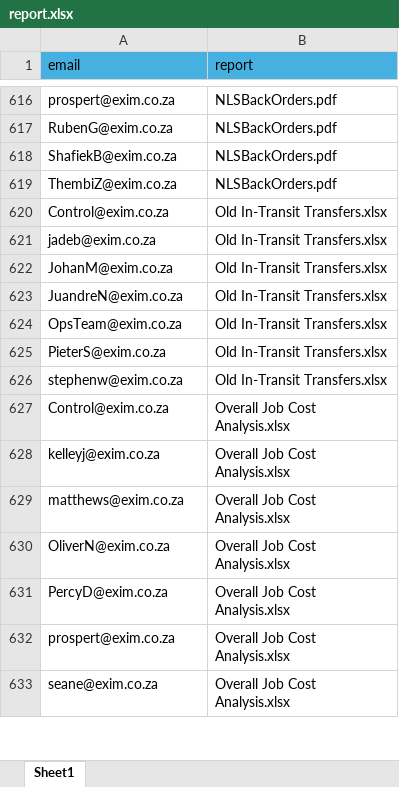
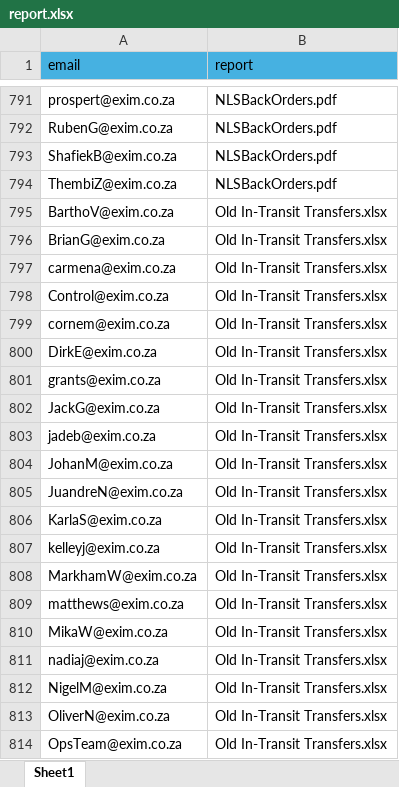
Before and after one commit to CraigVanDijk/exim-report-form-app, an Excel workbook: report.xlsx, sheet Sheet1, drawn as a sheet; only a part is shown, gaps mark what is left out; the shorter side is filled out with more unchanged rows; values as stored, in another font and other column widths than the file's, no borders; the diff covers the shown part only; the diff names each change by its address in the sheet, - before the commit and + after, or states it on an @@ line.

```diff
--- a/report.xlsx (sheet Sheet1)
+++ b/report.xlsx (sheet Sheet1)
+row 795: BarthoV@exim.co.za | Old In-Transit Transfers.xlsx
+row 796: BrianG@exim.co.za | Old In-Transit Transfers.xlsx
+row 797: carmena@exim.co.za | Old In-Transit Transfers.xlsx
+row 799: cornem@exim.co.za | Old In-Transit Transfers.xlsx
+row 800: DirkE@exim.co.za | Old In-Transit Transfers.xlsx
+row 801: grants@exim.co.za | Old In-Transit Transfers.xlsx
+row 802: JackG@exim.co.za | Old In-Transit Transfers.xlsx
+row 806: KarlaS@exim.co.za | Old In-Transit Transfers.xlsx
+row 807: kelleyj@exim.co.za | Old In-Transit Transfers.xlsx
+row 808: MarkhamW@exim.co.za | Old In-Transit Transfers.xlsx
+row 809: matthews@exim.co.za | Old In-Transit Transfers.xlsx
+row 810: MikaW@exim.co.za | Old In-Transit Transfers.xlsx
+row 811: nadiaj@exim.co.za | Old In-Transit Transfers.xlsx
+row 812: NigelM@exim.co.za | Old In-Transit Transfers.xlsx
+row 813: OliverN@exim.co.za | Old In-Transit Transfers.xlsx
```
Also changed, not shown: 228 added rows, 4 removed rows and cell formats elsewhere in this sheet.
